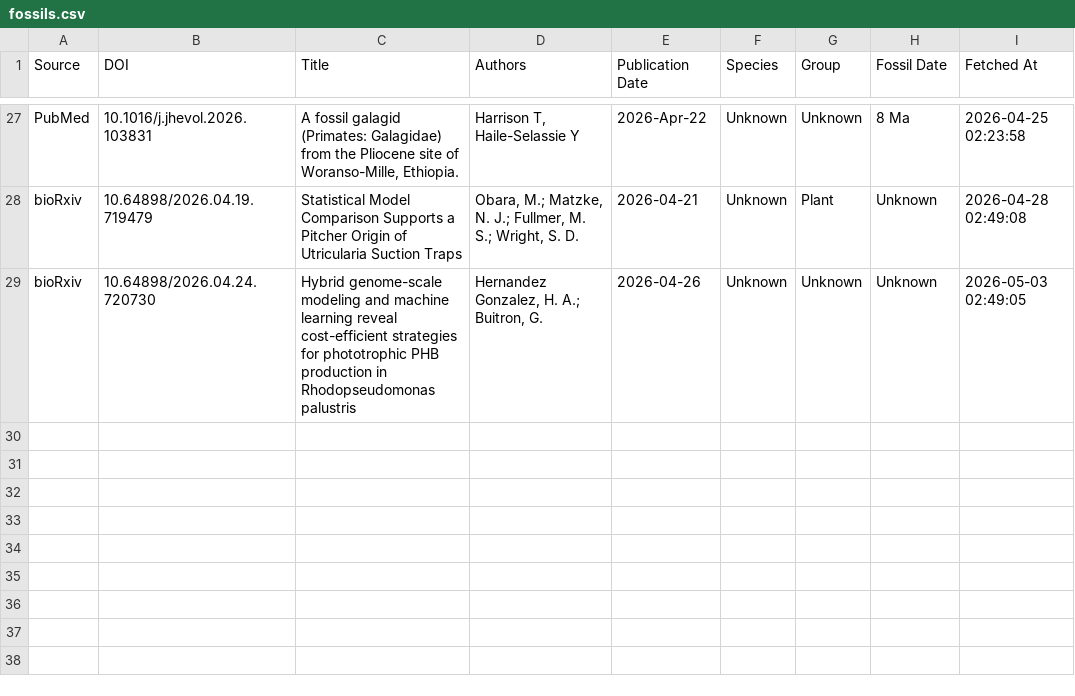
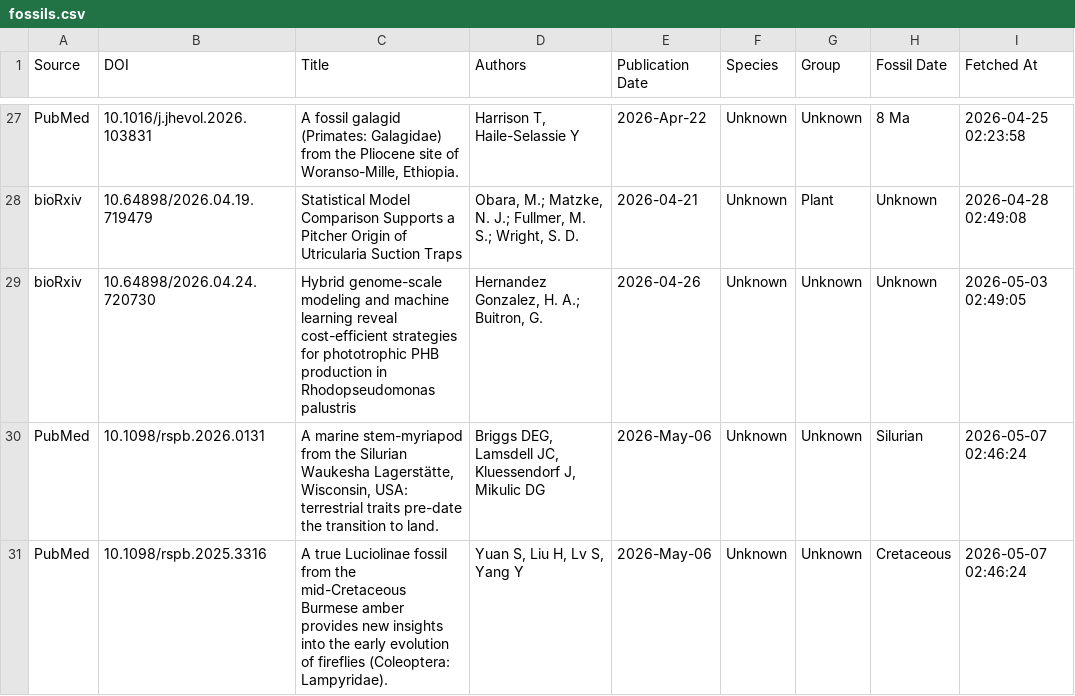
Before and after one commit to freitas-lucas/fossil_searcher, a CSV file: data/fossils.csv, drawn as a sheet; only a part is shown, gaps mark what is left out; the diff names each change by its address in the sheet, - before the commit and + after, or states it on an @@ line.

```diff
--- a/data/fossils.csv
+++ b/data/fossils.csv
+row 30: PubMed | 10.1098/rspb.2026.0131 | A marine stem-myriapod from the Silurian Waukesha Lagerstätte, Wisconsin, USA: terrestrial traits pre-date the transition to land. | Briggs DEG, Lamsdell JC, Kluessendorf J, Mikulic DG | 2026-May-06 | Unknown | Unknown | Silurian | 2026-05-07 02:46:24
+row 31: PubMed | 10.1098/rspb.2025.3316 | A true Luciolinae fossil from the mid-Cretaceous Burmese amber provides new insights into the early evolution of fireflies (Coleoptera: Lampyridae). | Yuan S, Liu H, Lv S, Yang Y | 2026-May-06 | Unknown | Unknown | Cretaceous | 2026-05-07 02:46:24
```
Also changed, not shown: data/run_log.csv, 1 other file.
